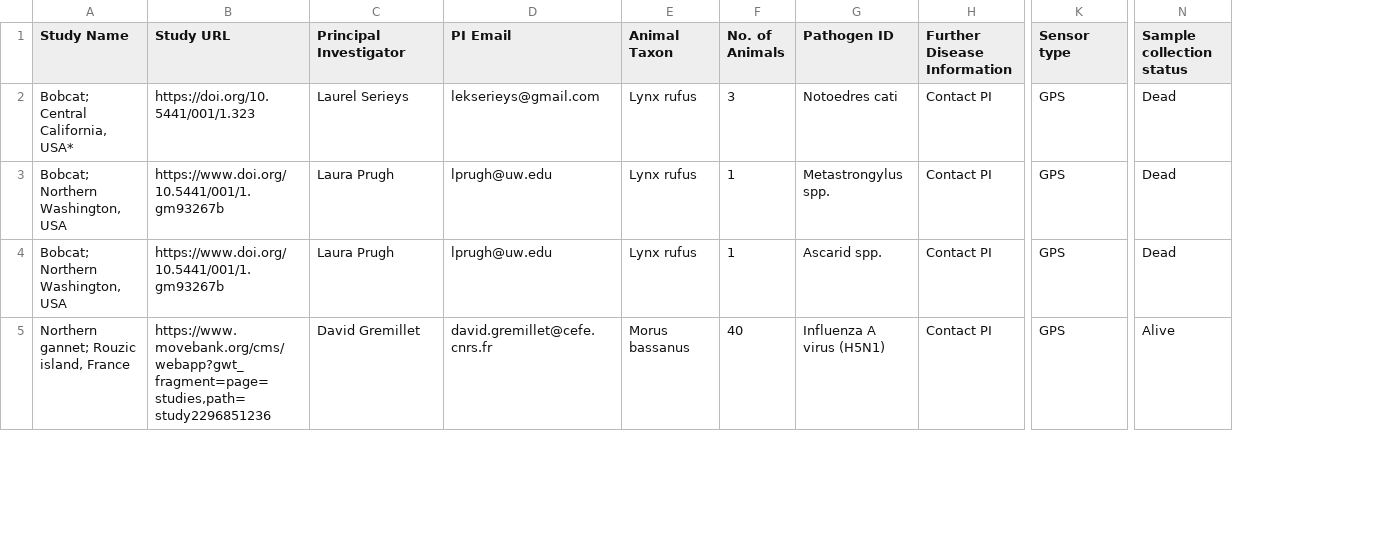
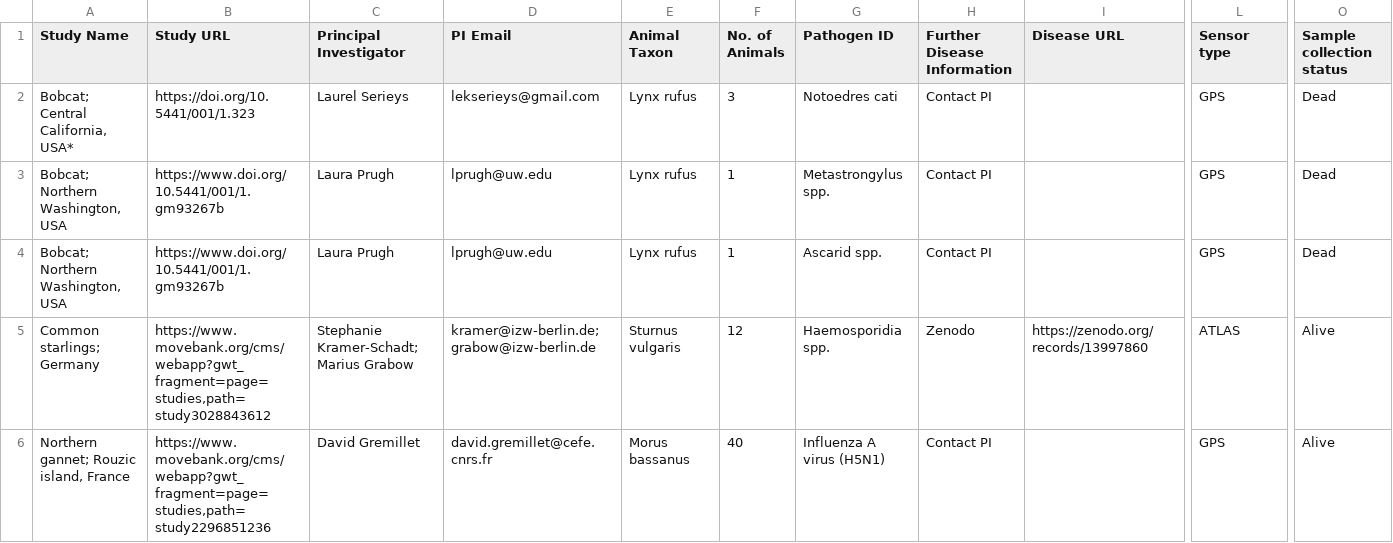
Before and after one commit to kimx3725/move-disease-archive, a CSV file: data/master_a.csv, drawn as a sheet; only a part is shown, gaps mark what is left out; addresses are those after the commit; rows hold the shown columns only; the diff covers the shown part only; the diff names each change by its address in the sheet, - before the commit and + after, or states it on an @@ line.

Commit message:
Add Swallows and Stirlings studies

```diff
--- a/data/master_a.csv
+++ b/data/master_a.csv
+column I (Disease URL), empty
+row 5: Common starlings; Germany | https://www.movebank.org/cms/webapp?gwt_fragment=page=studies,path=study3028843612 | Stephanie Kramer-Schadt; Marius Grabow | kramer@izw-berlin.de; grabow@izw-berlin.de | Sturnus vulgaris | 12 | Haemosporidia spp. | Zenodo | https://zenodo.org/records/13997860 | ATLAS | Alive
```
Also changed, not shown: 3 added rows elsewhere in this file, 5 other files.
